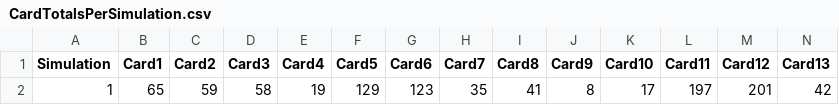
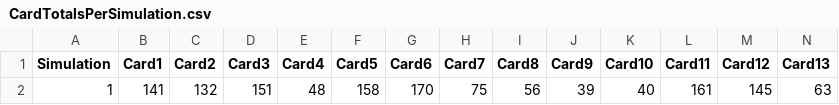
Before and after one commit to MCTC770/Collections_Economy_Simulator, a CSV file: Assets/CardTotalsPerSimulation.csv, drawn as a sheet; only a part is shown; removed rows and columns are numbered as before the commit, all else as after; rows hold the shown columns only; the diff names each change by its address in the sheet, - before the commit and + after, or states it on an @@ line.

```diff
--- a/Assets/CardTotalsPerSimulation.csv
+++ b/Assets/CardTotalsPerSimulation.csv
-row 2: 1 | 65 | 59 | 58 | 19 | 129 | 123 | 35 | 41 | 8 | 17 | 197 | 201 | 42
+row 2: 1 | 141 | 132 | 151 | 48 | 158 | 170 | 75 | 56 | 39 | 40 | 161 | 145 | 63
```
Also changed, not shown: 18 other files.
